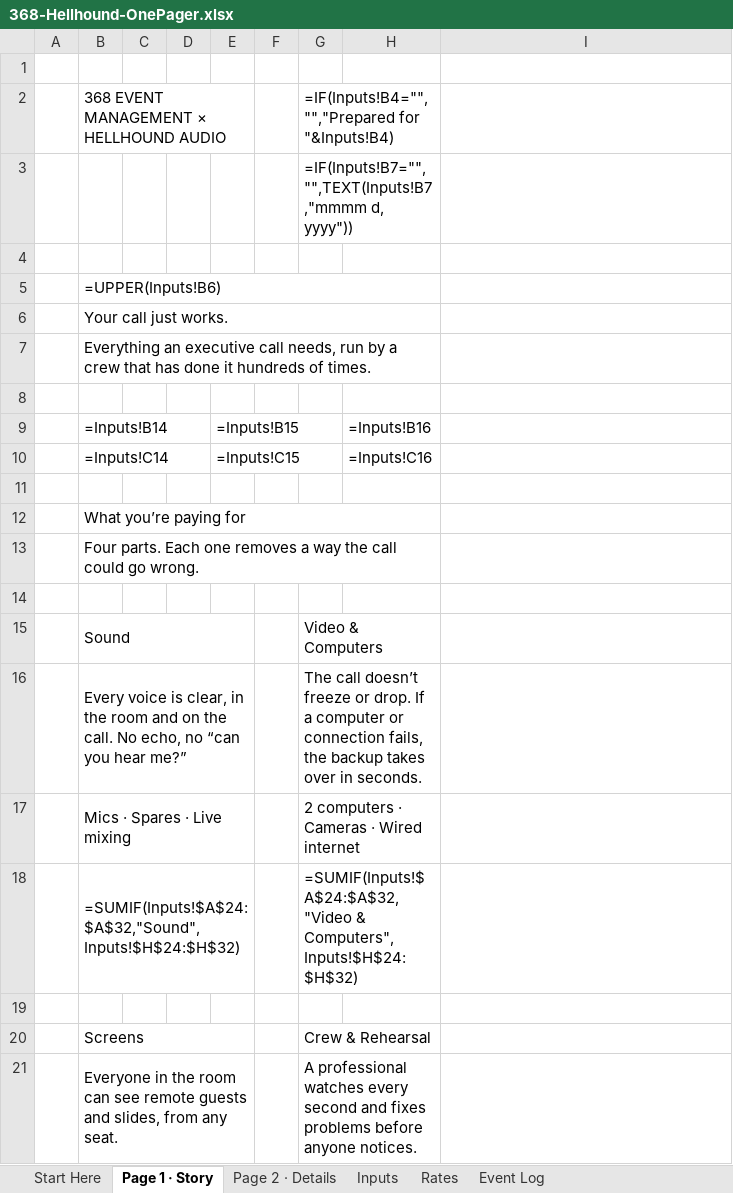
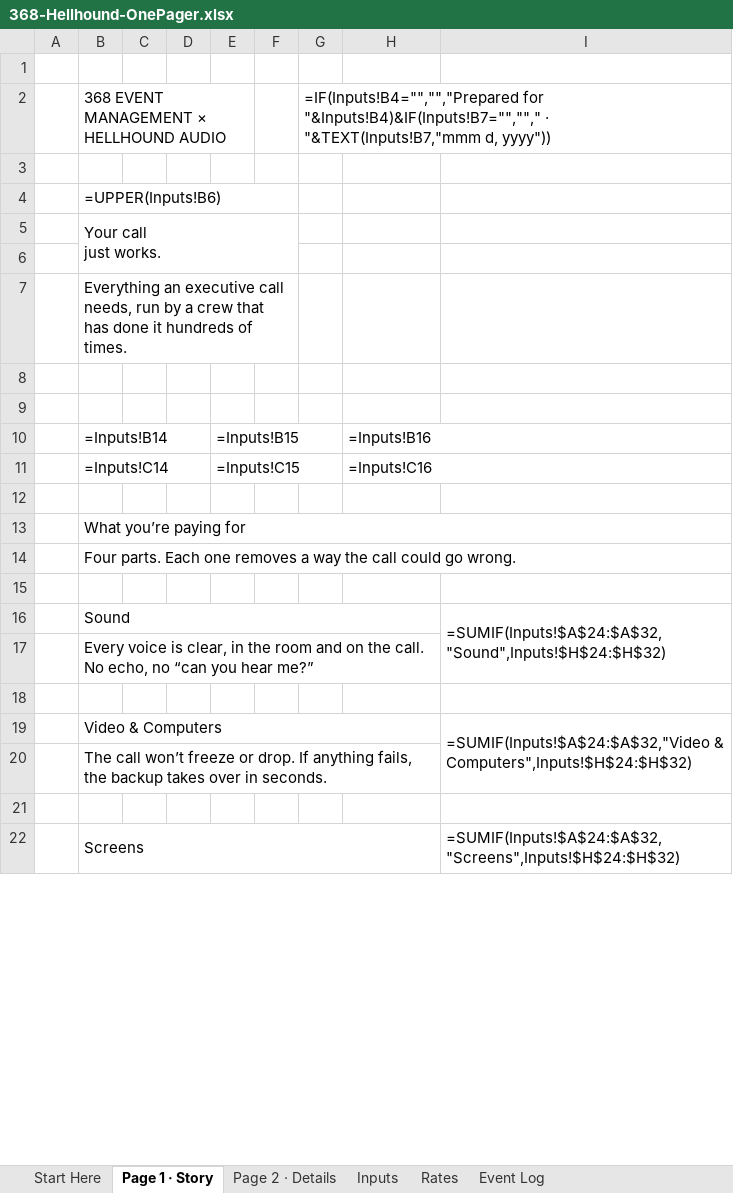
Before and after one commit to juandangooo/ok, an Excel workbook: one-pager/368-Hellhound-OnePager.xlsx, sheet Page 1 · Story, drawn as a sheet; only a part is shown; values as stored, in another font and other column widths than the file's, no cell formats; formulas without a stored value are shown as written; charts and pictures not drawn; removed rows and columns are numbered as before the commit, all else as after; ↵ is a line break in a cell; the diff covers the shown part only; the diff names each change by its address in the sheet, - before the commit and + after, or states it on an @@ line.

```diff
--- a/one-pager/368-Hellhound-OnePager.xlsx (sheet Page 1 · Story)
+++ b/one-pager/368-Hellhound-OnePager.xlsx (sheet Page 1 · Story)
-G2: =IF(Inputs!B4="","","Prepared for "&Inputs!B4)
+G2: =IF(Inputs!B4="","","Prepared for "&Inputs!B4)&IF(Inputs!B7="",""," · "&TEXT(Inputs!B7,"mmm d, yyyy"))
-G2:H2 merged
+G2:I2 merged
-row 3:  |  |  |  |  |  | =IF(Inputs!B7="","",TEXT(Inputs!B7,"mmmm d, yyyy"))
-B5:H5 merged
+B4:F4 merged
-B5: Your call just works.
+B5: Your call ↵ just works.
-B6:H6 merged
+B5:F6 merged
+row 6: (empty)
-B7:H7 merged
+B7:F7 merged
+row 8: (empty)
+H10:I10 merged
+H11:I11 merged
-B12:H12 merged
+B13:I13 merged
-B13:H13 merged
+B14:I14 merged
-row 15:  | Sound |  |  |  |  | Video & Computers
-row 16:  | Every voice is clear, in the room and on the call. No echo, no “can you hear me?” |  |  |  |  | The call doesn’t freeze or drop. If a computer or connection fails, the backup takes over in seconds.
-row 17:  | Mics · Spares · Live mixing |  |  |  |  | 2 computers · Cameras · Wired internet
-row 18:  | =SUMIF(Inputs!$A$24:$A$32,"Sound",Inputs!$H$24:$H$32) |  |  |  |  | =SUMIF(Inputs!$A$24:$A$32,"Video & Computers",Inputs!$H$24:$H$32)
+row 16:  | Sound |  |  |  |  |  |  | =SUMIF(Inputs!$A$24:$A$32,"Sound",Inputs!$H$24:$H$32)
+row 17:  | Every voice is clear, in the room and on the call. No echo, no “can you hear me?”
-row 20:  | Screens |  |  |  |  | Crew & Rehearsal
+row 19:  | Video & Computers |  |  |  |  |  |  | =SUMIF(Inputs!$A$24:$A$32,"Video & Computers",Inputs!$H$24:$H$32)
+row 20:  | The call won’t freeze or drop. If anything fails, the backup takes over in seconds.
-row 21:  | Everyone in the room can see remote guests and slides, from any seat. |  |  |  |  | A professional watches every second and fixes problems before anyone notices.
+row 21: (empty)
-B21:E21 merged
-G21:H21 merged
+row 22:  | Screens |  |  |  |  |  |  | =SUMIF(Inputs!$A$24:$A$32,"Screens",Inputs!$H$24:$H$32)
```
Also changed, not shown: 3 added rows, 1 removed row, 4 edited cells and merged cells elsewhere in this sheet, sheet Page 2 · Details, sheet Start Here, cell formats, charts or pictures, 9 other files.
